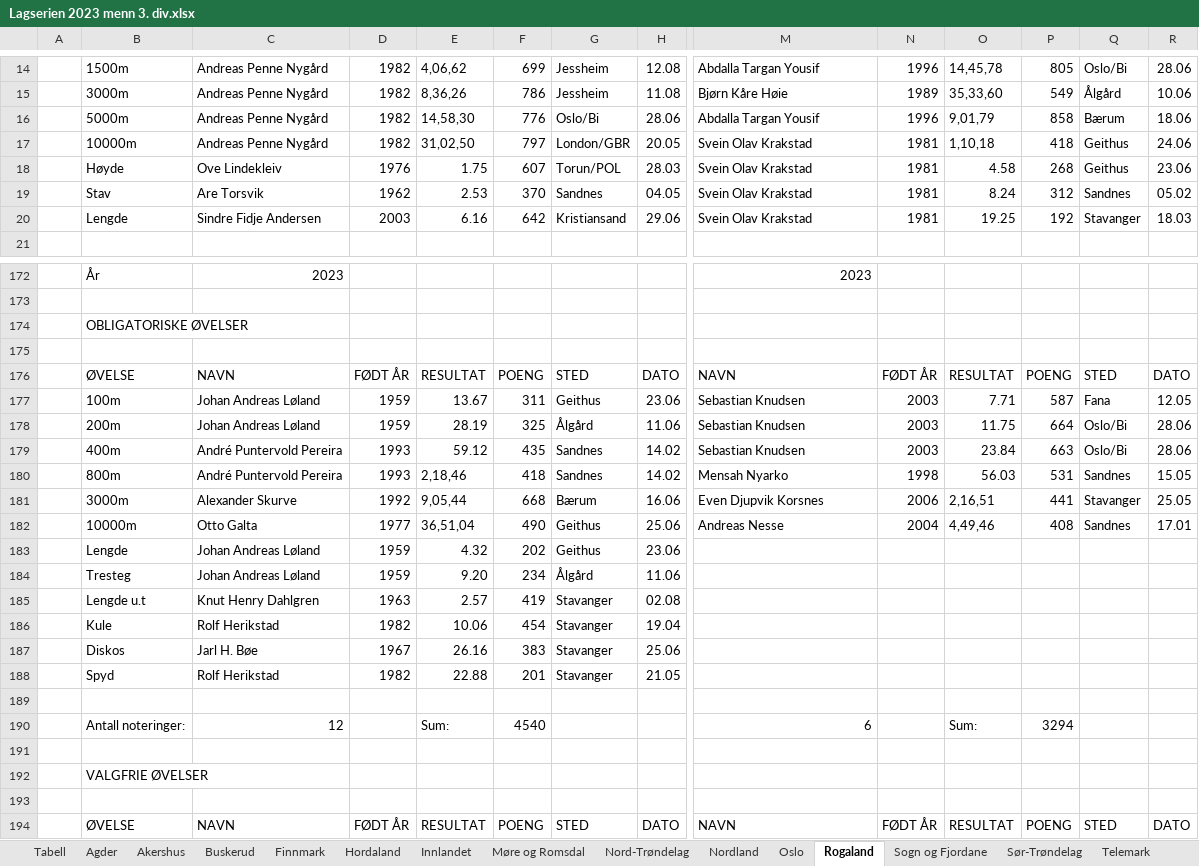
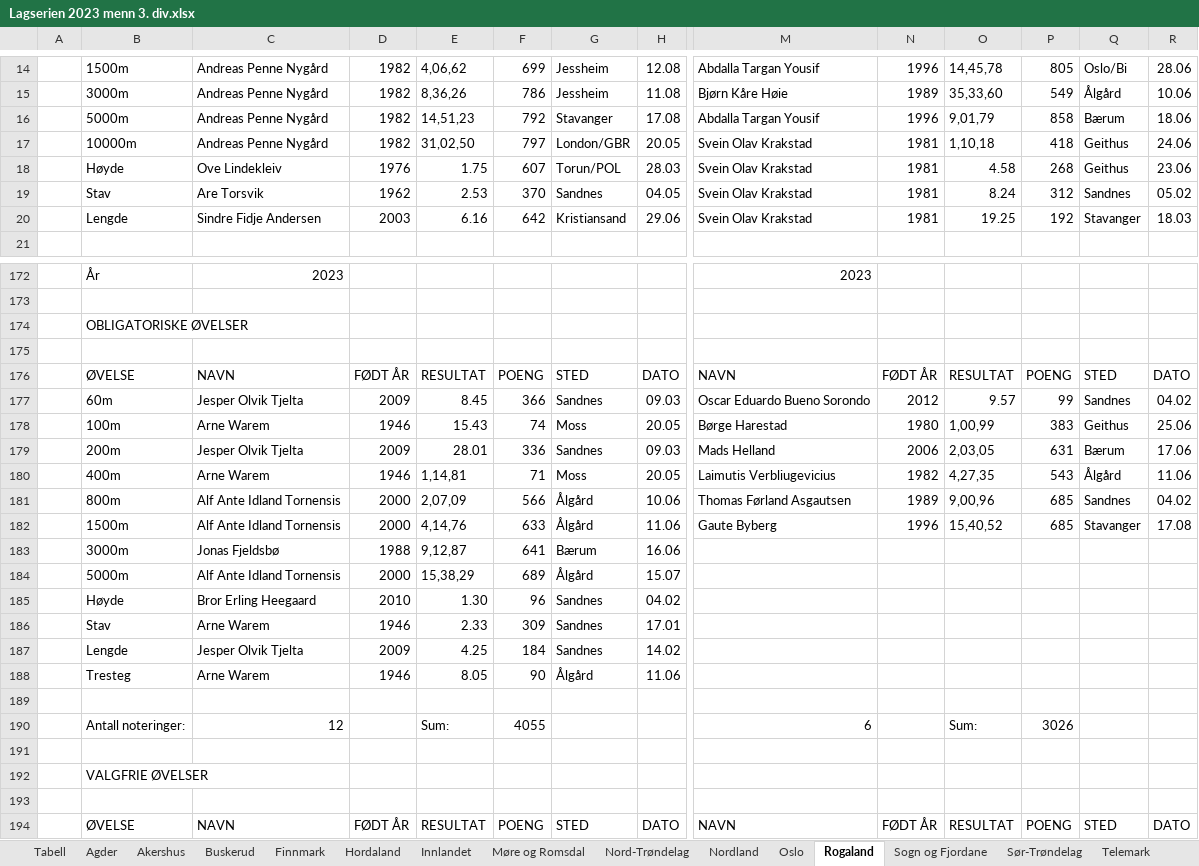
Before and after one commit to perellef/Seriekalkulator-Friidrett, an Excel workbook: output/Lagserien 2023 menn 3. div.xlsx, sheet Rogaland, drawn as a sheet; only a part is shown, gaps mark what is left out; values as stored, in another font and other column widths than the file's, no cell formats; removed rows and columns are numbered as before the commit, all else as after; rows hold the shown columns only; the diff covers the shown part only; the diff names each change by its address in the sheet, - before the commit and + after, or states it on an @@ line.

```diff
--- a/output/Lagserien 2023 menn 3. div.xlsx (sheet Rogaland)
+++ b/output/Lagserien 2023 menn 3. div.xlsx (sheet Rogaland)
-E16: 14,58,30
+E16: 14,51,23
-F16: 776
+F16: 792
-G16: Oslo/Bi
+G16: Stavanger
-H16: 28.06
+H16: 17.08
-row 177:  | 100m | Johan Andreas Løland | 1959 | 13.67 | 311 | Geithus | 23.06 | Sebastian Knudsen | 2003 | 7.71 | 587 | Fana | 12.05
-row 178:  | 200m | Johan Andreas Løland | 1959 | 28.19 | 325 | Ålgård | 11.06 | Sebastian Knudsen | 2003 | 11.75 | 664 | Oslo/Bi | 28.06
-row 179:  | 400m | André Puntervold Pereira | 1993 | 59.12 | 435 | Sandnes | 14.02 | Sebastian Knudsen | 2003 | 23.84 | 663 | Oslo/Bi | 28.06
-row 180:  | 800m | André Puntervold Pereira | 1993 | 2,18,46 | 418 | Sandnes | 14.02 | Mensah Nyarko | 1998 | 56.03 | 531 | Sandnes | 15.05
-row 181:  | 3000m | Alexander Skurve | 1992 | 9,05,44 | 668 | Bærum | 16.06 | Even Djupvik Korsnes | 2006 | 2,16,51 | 441 | Stavanger | 25.05
-row 182:  | 10000m | Otto Galta | 1977 | 36,51,04 | 490 | Geithus | 25.06 | Andreas Nesse | 2004 | 4,49,46 | 408 | Sandnes | 17.01
-row 183:  | Lengde | Johan Andreas Løland | 1959 | 4.32 | 202 | Geithus | 23.06
-row 184:  | Tresteg | Johan Andreas Løland | 1959 | 9.20 | 234 | Ålgård | 11.06
-row 185:  | Lengde u.t | Knut Henry Dahlgren | 1963 | 2.57 | 419 | Stavanger | 02.08
-row 186:  | Kule | Rolf Herikstad | 1982 | 10.06 | 454 | Stavanger | 19.04
-row 187:  | Diskos | Jarl H. Bøe | 1967 | 26.16 | 383 | Stavanger | 25.06
-row 188:  | Spyd | Rolf Herikstad | 1982 | 22.88 | 201 | Stavanger | 21.05
+row 177:  | 60m | Jesper Olvik Tjelta | 2009 | 8.45 | 366 | Sandnes | 09.03 | Oscar Eduardo Bueno Sorondo | 2012 | 9.57 | 99 | Sandnes | 04.02
+row 178:  | 100m | Arne Warem | 1946 | 15.43 | 74 | Moss | 20.05 | Børge Harestad | 1980 | 1,00,99 | 383 | Geithus | 25.06
+row 179:  | 200m | Jesper Olvik Tjelta | 2009 | 28.01 | 336 | Sandnes | 09.03 | Mads Helland | 2006 | 2,03,05 | 631 | Bærum | 17.06
+row 180:  | 400m | Arne Warem | 1946 | 1,14,81 | 71 | Moss | 20.05 | Laimutis Verbliugevicius | 1982 | 4,27,35 | 543 | Ålgård | 11.06
+row 181:  | 800m | Alf Ante Idland Tornensis | 2000 | 2,07,09 | 566 | Ålgård | 10.06 | Thomas Førland Asgautsen | 1989 | 9,00,96 | 685 | Sandnes | 04.02
+row 182:  | 1500m | Alf Ante Idland Tornensis | 2000 | 4,14,76 | 633 | Ålgård | 11.06 | Gaute Byberg | 1996 | 15,40,52 | 685 | Stavanger | 17.08
+row 183:  | 3000m | Jonas Fjeldsbø | 1988 | 9,12,87 | 641 | Bærum | 16.06
+row 184:  | 5000m | Alf Ante Idland Tornensis | 2000 | 15,38,29 | 689 | Ålgård | 15.07
+row 185:  | Høyde | Bror Erling Heegaard | 2010 | 1.30 | 96 | Sandnes | 04.02
+row 186:  | Stav | Arne Warem | 1946 | 2.33 | 309 | Sandnes | 17.01
+row 187:  | Lengde | Jesper Olvik Tjelta | 2009 | 4.25 | 184 | Sandnes | 14.02
+row 188:  | Tresteg | Arne Warem | 1946 | 8.05 | 90 | Ålgård | 11.06
-F190: 4540
+F190: 4055
-P190: 3294
+P190: 3026
```
Also changed, not shown: 38 added rows, 38 removed rows and 219 edited cells elsewhere in this sheet, sheet Hordaland, sheet Oslo, sheet Østfold, sheet Agder, sheet Nord-Trøndelag, sheet Tabell, 10 more sheets, cell formats, output/Lagserien 2023 1-2. div.xlsx, output/Lagserien 2023 kvinner 3. div.xlsx, 2 other files.
